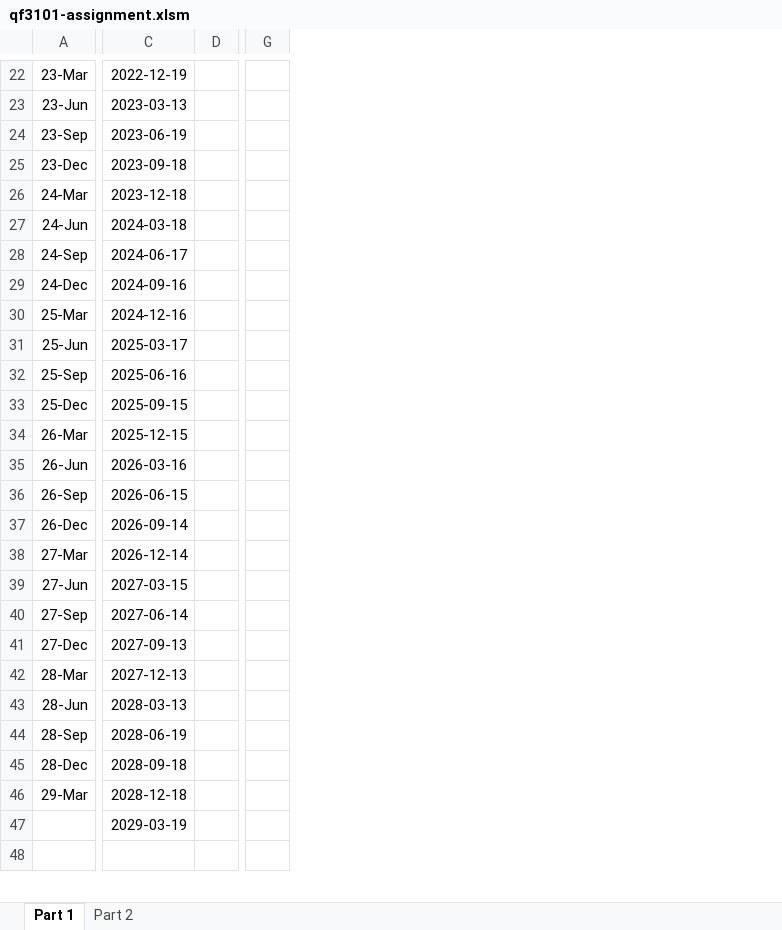
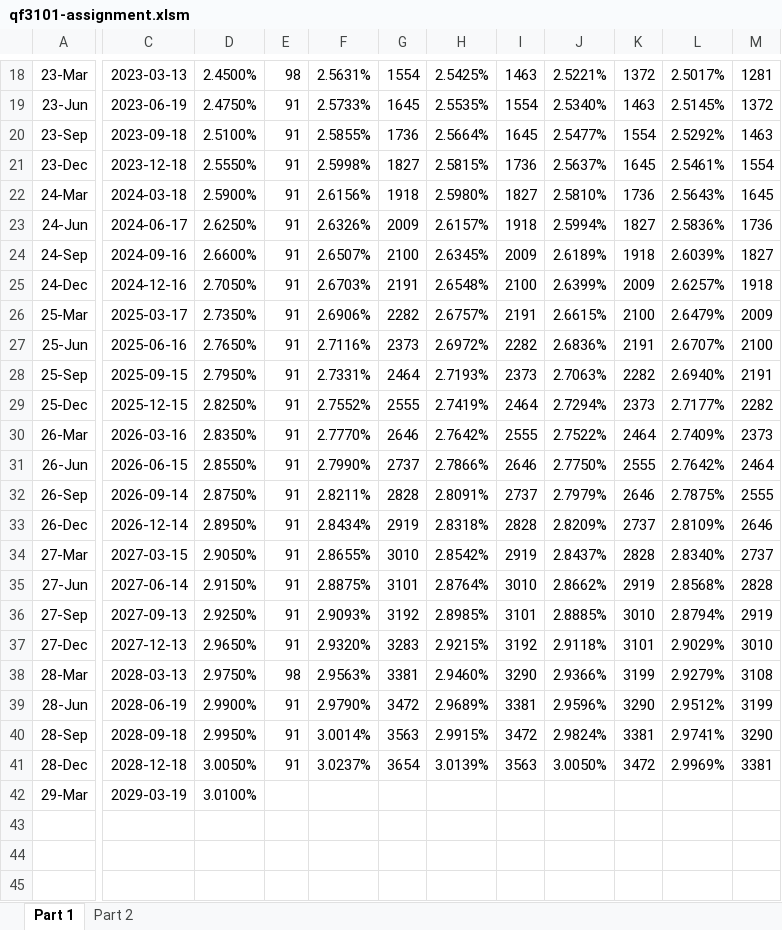
Before and after one commit to ROODAY/Financial-VBA, an Excel workbook: assignment/qf3101-assignment.xlsm, sheet Part 1, drawn as a sheet; only a part is shown, gaps mark what is left out; values as stored, in another font and other column widths than the file's, no borders; removed rows and columns are numbered as before the commit, all else as after; rows hold the shown columns only; the diff covers the shown part only; the diff names each change by its address in the sheet, - before the commit and + after, or states it on an @@ line.

```diff
--- a/assignment/qf3101-assignment.xlsm (sheet Part 1)
+++ b/assignment/qf3101-assignment.xlsm (sheet Part 1)
-column D, empty
-column G, empty
+column D, rows 18-42: 2.4500% | 2.4750% | 2.5100% | 2.5550% | 2.5900% | 2.6250% | 2.6600% | 2.7050% | 2.7350% | 2.7650% | 2.7950% | 2.8250% | 2.8350% | 2.8550% | 2.8750% | 2.8950% | 2.9050% | 2.9150% | 2.9250% | 2.9650% | 2.9750% | 2.9900% | 2.9950% | 3.0050% | 3.0100%
+column E, rows 18-41: 98 | 91 | 91 | 91 | 91 | 91 | 91 | 91 | 91 | 91 | 91 | 91 | 91 | 91 | 91 | 91 | 91 | 91 | 91 | 91 | 98 | 91 | 91 | 91
+column F, rows 18-41: 2.5631% | 2.5733% | 2.5855% | 2.5998% | 2.6156% | 2.6326% | 2.6507% | 2.6703% | 2.6906% | 2.7116% | 2.7331% | 2.7552% | 2.7770% | 2.7990% | 2.8211% | 2.8434% | 2.8655% | 2.8875% | 2.9093% | 2.9320% | 2.9563% | 2.9790% | 3.0014% | 3.0237%
+column G, rows 18-41: 1554 | 1645 | 1736 | 1827 | 1918 | 2009 | 2100 | 2191 | 2282 | 2373 | 2464 | 2555 | 2646 | 2737 | 2828 | 2919 | 3010 | 3101 | 3192 | 3283 | 3381 | 3472 | 3563 | 3654
+column H, rows 18-41: 2.5425% | 2.5535% | 2.5664% | 2.5815% | 2.5980% | 2.6157% | 2.6345% | 2.6548% | 2.6757% | 2.6972% | 2.7193% | 2.7419% | 2.7642% | 2.7866% | 2.8091% | 2.8318% | 2.8542% | 2.8764% | 2.8985% | 2.9215% | 2.9460% | 2.9689% | 2.9915% | 3.0139%
+column I, rows 18-41: 1463 | 1554 | 1645 | 1736 | 1827 | 1918 | 2009 | 2100 | 2191 | 2282 | 2373 | 2464 | 2555 | 2646 | 2737 | 2828 | 2919 | 3010 | 3101 | 3192 | 3290 | 3381 | 3472 | 3563
+column J, rows 18-41: 2.5221% | 2.5340% | 2.5477% | 2.5637% | 2.5810% | 2.5994% | 2.6189% | 2.6399% | 2.6615% | 2.6836% | 2.7063% | 2.7294% | 2.7522% | 2.7750% | 2.7979% | 2.8209% | 2.8437% | 2.8662% | 2.8885% | 2.9118% | 2.9366% | 2.9596% | 2.9824% | 3.0050%
+column K, rows 18-41: 1372 | 1463 | 1554 | 1645 | 1736 | 1827 | 1918 | 2009 | 2100 | 2191 | 2282 | 2373 | 2464 | 2555 | 2646 | 2737 | 2828 | 2919 | 3010 | 3101 | 3199 | 3290 | 3381 | 3472
+column L, rows 18-41: 2.5017% | 2.5145% | 2.5292% | 2.5461% | 2.5643% | 2.5836% | 2.6039% | 2.6257% | 2.6479% | 2.6707% | 2.6940% | 2.7177% | 2.7409% | 2.7642% | 2.7875% | 2.8109% | 2.8340% | 2.8568% | 2.8794% | 2.9029% | 2.9279% | 2.9512% | 2.9741% | 2.9969%
+column M, rows 18-41: 1281 | 1372 | 1463 | 1554 | 1645 | 1736 | 1827 | 1918 | 2009 | 2100 | 2191 | 2282 | 2373 | 2464 | 2555 | 2646 | 2737 | 2828 | 2919 | 3010 | 3108 | 3199 | 3290 | 3381
-C18: 2022-12-19
+C18: 2023-03-13
-C19: 2023-03-13
+C19: 2023-06-19
-C20: 2023-06-19
+C20: 2023-09-18
-C21: 2023-09-18
+C21: 2023-12-18
-C22: 2023-12-18
+C22: 2024-03-18
-C23: 2024-03-18
+C23: 2024-06-17
-C24: 2024-06-17
+C24: 2024-09-16
-C25: 2024-09-16
+C25: 2024-12-16
-C26: 2024-12-16
+C26: 2025-03-17
-C27: 2025-03-17
+C27: 2025-06-16
-C28: 2025-06-16
+C28: 2025-09-15
-C29: 2025-09-15
+C29: 2025-12-15
-C30: 2025-12-15
+C30: 2026-03-16
-C31: 2026-03-16
+C31: 2026-06-15
-C32: 2026-06-15
+C32: 2026-09-14
-C33: 2026-09-14
+C33: 2026-12-14
-C34: 2026-12-14
+C34: 2027-03-15
-C35: 2027-03-15
+C35: 2027-06-14
-C36: 2027-06-14
+C36: 2027-09-13
-C37: 2027-09-13
+C37: 2027-12-13
-C38: 2027-12-13
+C38: 2028-03-13
-C39: 2028-03-13
+C39: 2028-06-19
-C40: 2028-06-19
+C40: 2028-09-18
-C41: 2028-09-18
+C41: 2028-12-18
-C42: 2028-12-18
+C42: 2029-03-19
-row 47:  | 2029-03-19
+row 44: (empty)
+row 45: (empty)
```
Also changed, not shown: 2 added rows, 4 removed rows, 3 added columns, 2 removed columns, 14 edited cells and cell formats elsewhere in this sheet, sheet Part 2.
